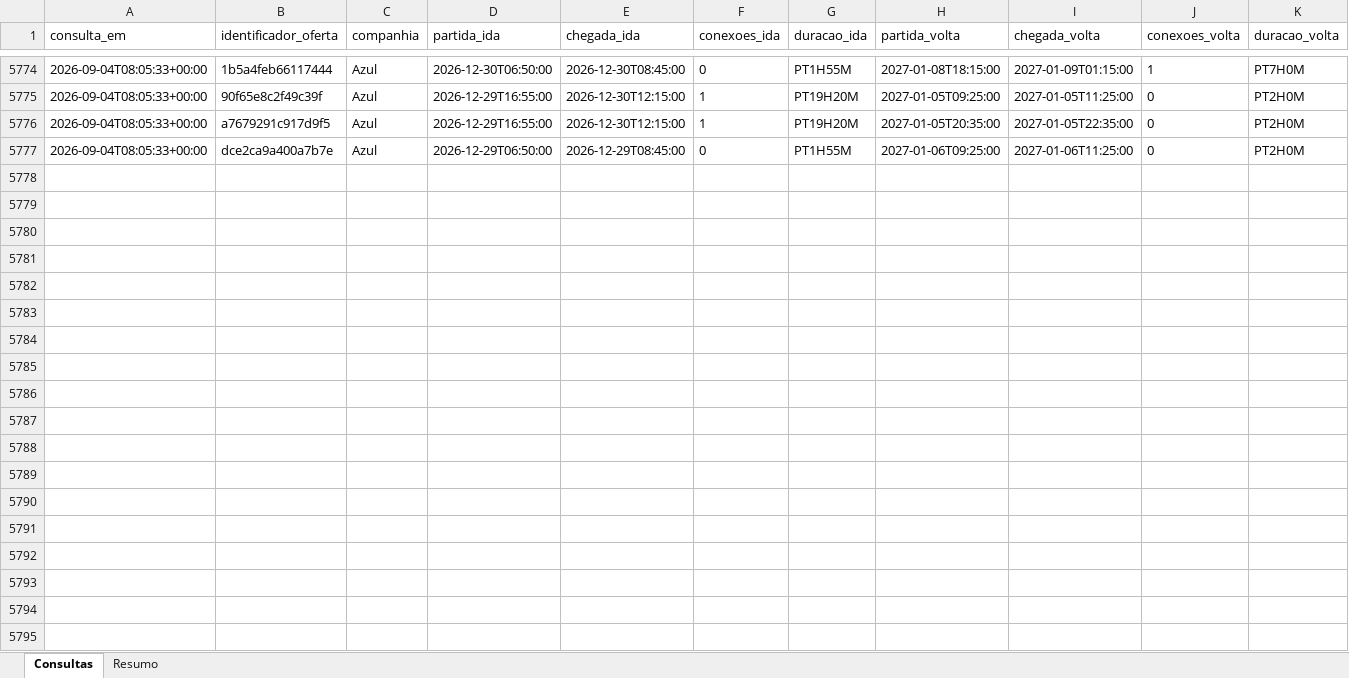
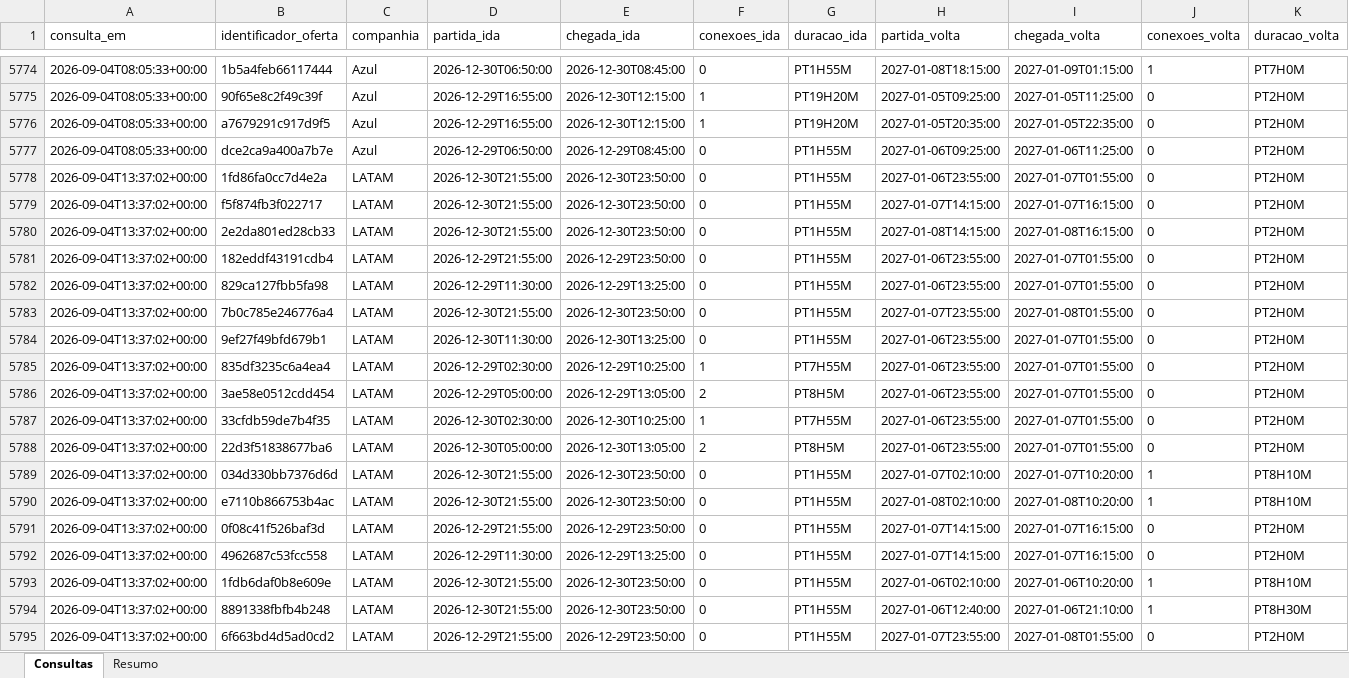
Before and after one commit to asouzaa/monitora-voos, an Excel workbook: docs/monitoramento_fortaleza.xlsx, sheet Consultas, drawn as a sheet; only a part is shown, gaps mark what is left out; values as stored, in another font and other column widths than the file's, no borders; rows hold the shown columns only; the diff covers the shown part only; the diff names each change by its address in the sheet, - before the commit and + after, or states it on an @@ line.

```diff
--- a/docs/monitoramento_fortaleza.xlsx (sheet Consultas)
+++ b/docs/monitoramento_fortaleza.xlsx (sheet Consultas)
+row 5778: 2026-09-04T13:37:02+00:00 | 1fd86fa0cc7d4e2a | LATAM | 2026-12-30T21:55:00 | 2026-12-30T23:50:00 | 0 | PT1H55M | 2027-01-06T23:55:00 | 2027-01-07T01:55:00 | 0 | PT2H0M
+row 5779: 2026-09-04T13:37:02+00:00 | f5f874fb3f022717 | LATAM | 2026-12-30T21:55:00 | 2026-12-30T23:50:00 | 0 | PT1H55M | 2027-01-07T14:15:00 | 2027-01-07T16:15:00 | 0 | PT2H0M
+row 5780: 2026-09-04T13:37:02+00:00 | 2e2da801ed28cb33 | LATAM | 2026-12-30T21:55:00 | 2026-12-30T23:50:00 | 0 | PT1H55M | 2027-01-08T14:15:00 | 2027-01-08T16:15:00 | 0 | PT2H0M
+row 5781: 2026-09-04T13:37:02+00:00 | 182eddf43191cdb4 | LATAM | 2026-12-29T21:55:00 | 2026-12-29T23:50:00 | 0 | PT1H55M | 2027-01-06T23:55:00 | 2027-01-07T01:55:00 | 0 | PT2H0M
+row 5782: 2026-09-04T13:37:02+00:00 | 829ca127fbb5fa98 | LATAM | 2026-12-29T11:30:00 | 2026-12-29T13:25:00 | 0 | PT1H55M | 2027-01-06T23:55:00 | 2027-01-07T01:55:00 | 0 | PT2H0M
+row 5783: 2026-09-04T13:37:02+00:00 | 7b0c785e246776a4 | LATAM | 2026-12-30T21:55:00 | 2026-12-30T23:50:00 | 0 | PT1H55M | 2027-01-07T23:55:00 | 2027-01-08T01:55:00 | 0 | PT2H0M
+row 5784: 2026-09-04T13:37:02+00:00 | 9ef27f49bfd679b1 | LATAM | 2026-12-30T11:30:00 | 2026-12-30T13:25:00 | 0 | PT1H55M | 2027-01-06T23:55:00 | 2027-01-07T01:55:00 | 0 | PT2H0M
+row 5785: 2026-09-04T13:37:02+00:00 | 835df3235c6a4ea4 | LATAM | 2026-12-29T02:30:00 | 2026-12-29T10:25:00 | 1 | PT7H55M | 2027-01-06T23:55:00 | 2027-01-07T01:55:00 | 0 | PT2H0M
+row 5786: 2026-09-04T13:37:02+00:00 | 3ae58e0512cdd454 | LATAM | 2026-12-29T05:00:00 | 2026-12-29T13:05:00 | 2 | PT8H5M | 2027-01-06T23:55:00 | 2027-01-07T01:55:00 | 0 | PT2H0M
+row 5787: 2026-09-04T13:37:02+00:00 | 33cfdb59de7b4f35 | LATAM | 2026-12-30T02:30:00 | 2026-12-30T10:25:00 | 1 | PT7H55M | 2027-01-06T23:55:00 | 2027-01-07T01:55:00 | 0 | PT2H0M
+row 5788: 2026-09-04T13:37:02+00:00 | 22d3f51838677ba6 | LATAM | 2026-12-30T05:00:00 | 2026-12-30T13:05:00 | 2 | PT8H5M | 2027-01-06T23:55:00 | 2027-01-07T01:55:00 | 0 | PT2H0M
+row 5789: 2026-09-04T13:37:02+00:00 | 034d330bb7376d6d | LATAM | 2026-12-30T21:55:00 | 2026-12-30T23:50:00 | 0 | PT1H55M | 2027-01-07T02:10:00 | 2027-01-07T10:20:00 | 1 | PT8H10M
+row 5790: 2026-09-04T13:37:02+00:00 | e7110b866753b4ac | LATAM | 2026-12-30T21:55:00 | 2026-12-30T23:50:00 | 0 | PT1H55M | 2027-01-08T02:10:00 | 2027-01-08T10:20:00 | 1 | PT8H10M
+row 5791: 2026-09-04T13:37:02+00:00 | 0f08c41f526baf3d | LATAM | 2026-12-29T21:55:00 | 2026-12-29T23:50:00 | 0 | PT1H55M | 2027-01-07T14:15:00 | 2027-01-07T16:15:00 | 0 | PT2H0M
+row 5792: 2026-09-04T13:37:02+00:00 | 4962687c53fcc558 | LATAM | 2026-12-29T11:30:00 | 2026-12-29T13:25:00 | 0 | PT1H55M | 2027-01-07T14:15:00 | 2027-01-07T16:15:00 | 0 | PT2H0M
+row 5793: 2026-09-04T13:37:02+00:00 | 1fdb6daf0b8e609e | LATAM | 2026-12-30T21:55:00 | 2026-12-30T23:50:00 | 0 | PT1H55M | 2027-01-06T02:10:00 | 2027-01-06T10:20:00 | 1 | PT8H10M
+row 5794: 2026-09-04T13:37:02+00:00 | 8891338fbfb4b248 | LATAM | 2026-12-30T21:55:00 | 2026-12-30T23:50:00 | 0 | PT1H55M | 2027-01-06T12:40:00 | 2027-01-06T21:10:00 | 1 | PT8H30M
+row 5795: 2026-09-04T13:37:02+00:00 | 6f663bd4d5ad0cd2 | LATAM | 2026-12-29T21:55:00 | 2026-12-29T23:50:00 | 0 | PT1H55M | 2027-01-07T23:55:00 | 2027-01-08T01:55:00 | 0 | PT2H0M
```
Also changed, not shown: 102 added rows elsewhere in this sheet, sheet Resumo, docs/monitoramento_joao_pessoa.xlsx, docs/monitoramento_maceio.xlsx, 9 other files.
